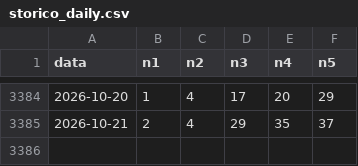
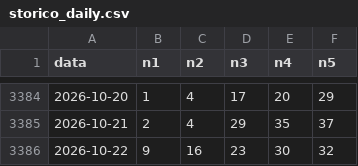
Before and after one commit to jamesnuvola/vincicasa-lab, a CSV file: data/storico_daily.csv, drawn as a sheet; only a part is shown, gaps mark what is left out; the diff names each change by its address in the sheet, - before the commit and + after, or states it on an @@ line.

```diff
--- a/data/storico_daily.csv
+++ b/data/storico_daily.csv
+row 3386: 2026-10-22 | 9 | 16 | 23 | 30 | 32
```
Also changed, not shown: 1 other file.
